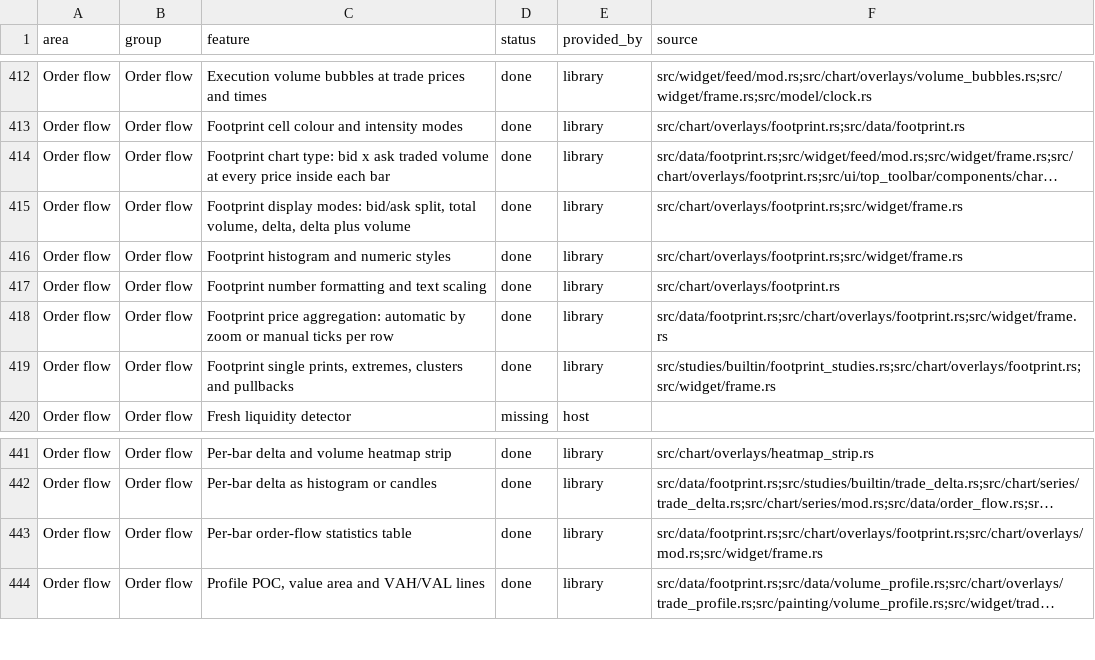
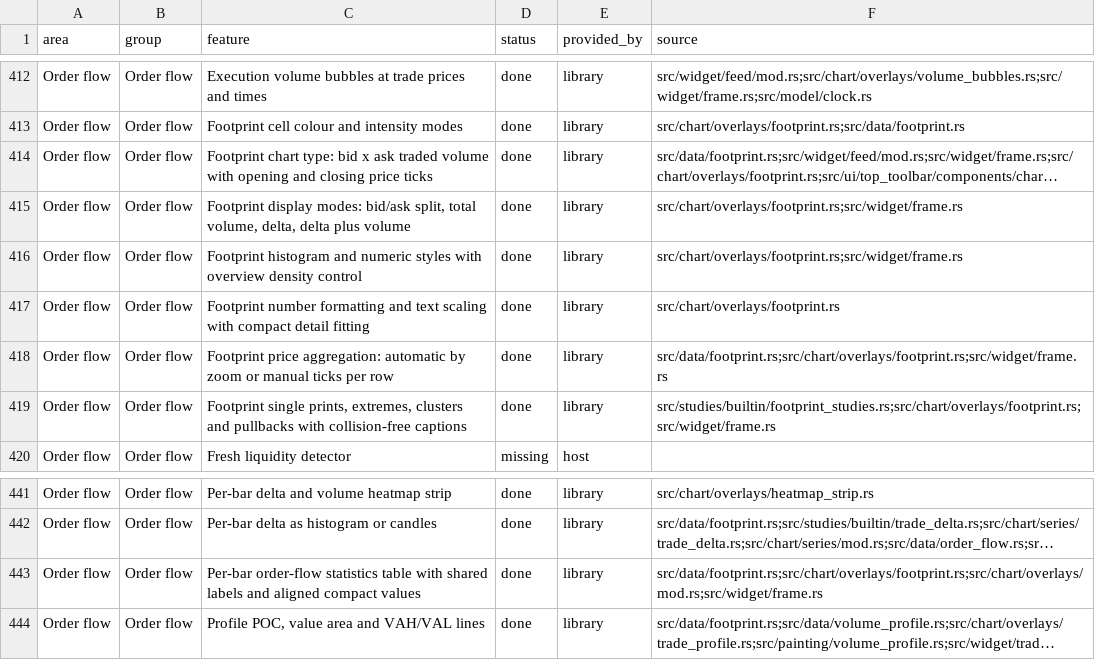
Before and after one commit to userFRM/egui-charts, a CSV file: docs/progress/features.csv, drawn as a sheet; only a part is shown, gaps mark what is left out; long unchanged cells end in …; the diff names each change by its address in the sheet, - before the commit and + after, or states it on an @@ line.

Commit message:
fix(chart): keep footprint detail and overview layouts readable
Footprint captions could cover execution values, large values disappeared
individually, complete bars had no price markers, and narrow statistics
columns lost unrelated rows.

Fit each numeric column with compact values and bounded fonts before
painting. Use the existing gap for opening and closing price ticks, keep
captions clear of cells and threshold markers, and reduce historical
geometry in the overview. Share statistics labels across aligned numeric
columns and explain unavailable detail.

Preserve execution aggregation, candle fallback and streaming updates.
Update the affected progress entries and extend rendering regressions
with hand-calculated prices, volumes, percentages and ratios.

Closes #1770
Closes #1771
Closes #1772
Closes #1773

```diff
--- a/docs/progress/features.csv
+++ b/docs/progress/features.csv
-C414 (feature): …traded volume at every price inside each bar
+C414 (feature): …traded volume with opening and closing price ticks
-C416 (feature): …numeric styles
+C416 (feature): …numeric styles with overview density control
-C417 (feature): …text scaling
+C417 (feature): …text scaling with compact detail fitting
-C419 (feature): …and pullbacks
+C419 (feature): …and pullbacks with collision-free captions
-C443 (feature): …statistics table
+C443 (feature): …statistics table with shared labels and aligned compact values
```
Also changed, not shown: 3 other files.
